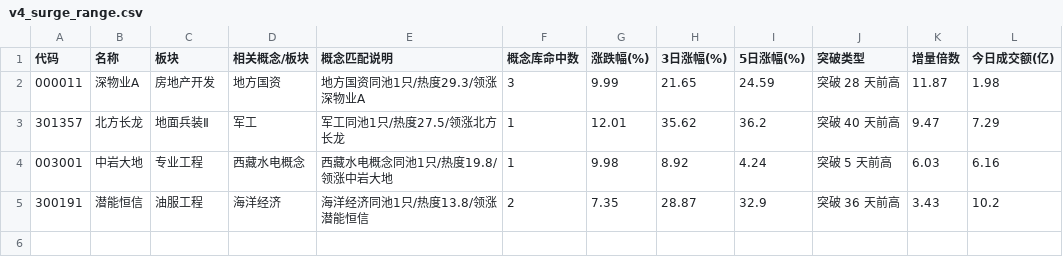
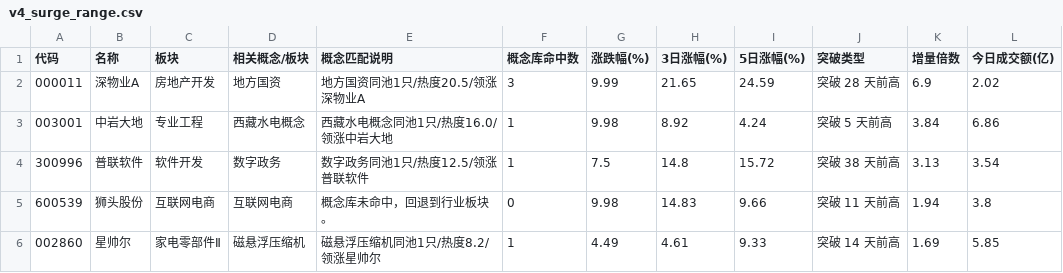
Before and after one commit to LumyQAQ/CMLM-reanalyze, a CSV file: v4_surge_range.csv, drawn as a sheet.

```diff
--- a/v4_surge_range.csv
+++ b/v4_surge_range.csv
@@ -1,5 +1,6 @@
 代码,名称,板块,相关概念/板块,概念匹配说明,概念库命中数,涨跌幅(%),3日涨幅(%),5日涨幅(%),突破类型,增量倍数,今日成交额(亿)
-000011,深物业A,房地产开发,地方国资,地方国资同池1只/热度29.3/领涨深物业A,3,9.99,21.65,24.59,突破 28 天前高,11.87,1.98
-301357,北方长龙,地面兵装Ⅱ,军工,军工同池1只/热度27.5/领涨北方长龙,1,12.01,35.62,36.2,突破 40 天前高,9.47,7.29
-003001,中岩大地,专业工程,西藏水电概念,西藏水电概念同池1只/热度19.8/领涨中岩大地,1,9.98,8.92,4.24,突破 5 天前高,6.03,6.16
-300191,潜能恒信,油服工程,海洋经济,海洋经济同池1只/热度13.8/领涨潜能恒信,2,7.35,28.87,32.9,突破 36 天前高,3.43,10.2
+000011,深物业A,房地产开发,地方国资,地方国资同池1只/热度20.5/领涨深物业A,3,9.99,21.65,24.59,突破 28 天前高,6.9,2.02
+003001,中岩大地,专业工程,西藏水电概念,西藏水电概念同池1只/热度16.0/领涨中岩大地,1,9.98,8.92,4.24,突破 5 天前高,3.84,6.86
+300996,普联软件,软件开发,数字政务,数字政务同池1只/热度12.5/领涨普联软件,1,7.5,14.8,15.72,突破 38 天前高,3.13,3.54
+600539,狮头股份,互联网电商,互联网电商,概念库未命中，回退到行业板块。,0,9.98,14.83,9.66,突破 11 天前高,1.94,3.8
+002860,星帅尔,家电零部件Ⅱ,磁悬浮压缩机,磁悬浮压缩机同池1只/热度8.2/领涨星帅尔,1,4.49,4.61,9.33,突破 14 天前高,1.69,5.85
```
Also changed, not shown: v4_surge_trend.csv, 3 other files.
